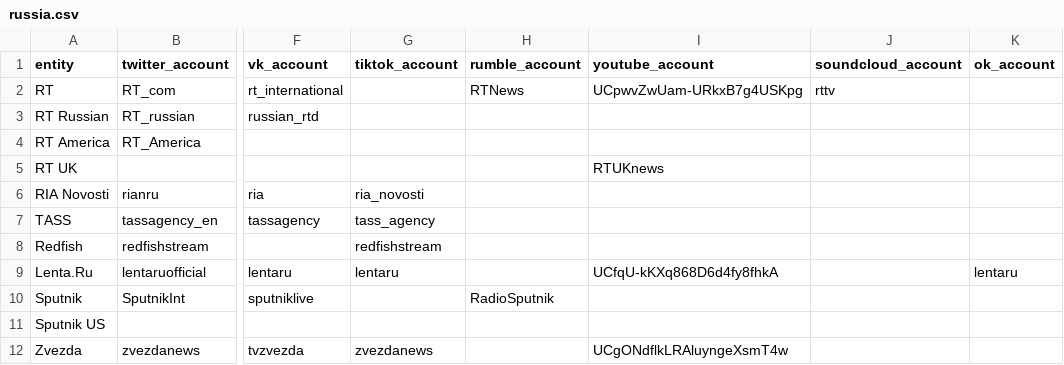
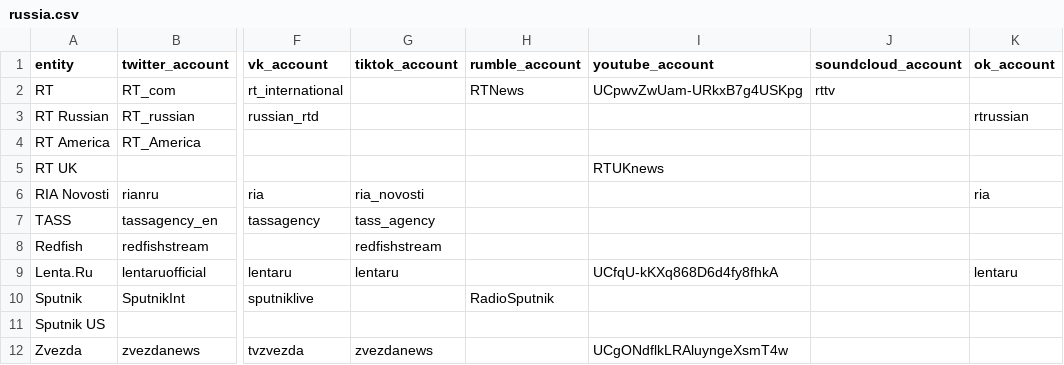
Before and after one commit to keelerh/state-controlled-media, a CSV file: russia.csv, drawn as a sheet; only a part is shown, gaps mark what is left out; the diff names each change by its address in the sheet, - before the commit and + after, or states it on an @@ line.

Commit message:
Update russia.csv

```diff
--- a/russia.csv
+++ b/russia.csv
-K3 (ok_account): (empty)
+K3 (ok_account): rtrussian
-K6 (ok_account): (empty)
+K6 (ok_account): ria
```
